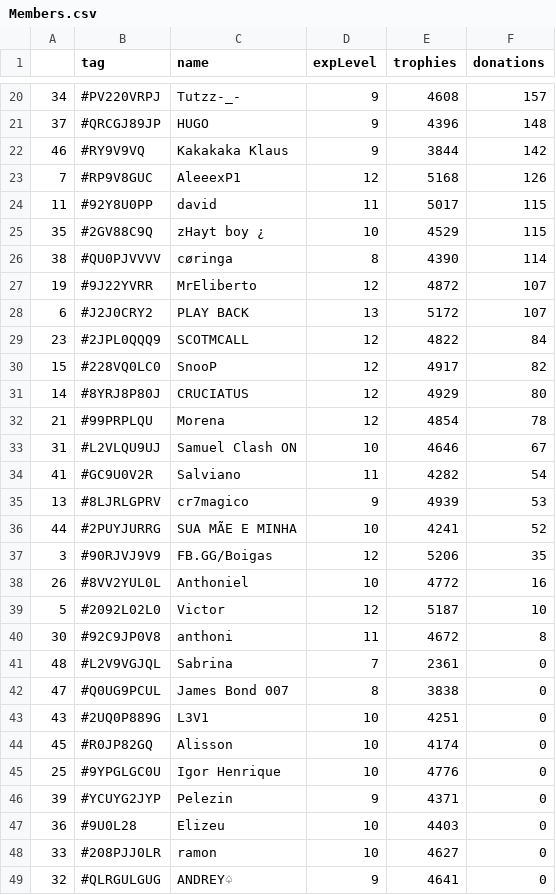
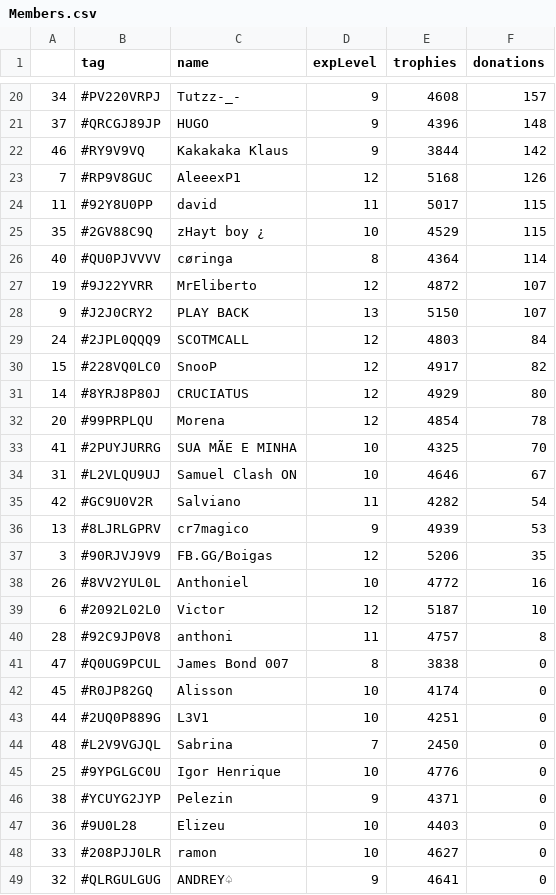
Before and after one commit to Brunopbb/APIClashRoyale, a CSV file: Members.csv, drawn as a sheet; only a part is shown, gaps mark what is left out; the diff covers the shown part only.

Commit message:
Atualização

```diff
--- a/Members.csv
+++ b/Members.csv
@@ -25,23 +25,23 @@
 35,#2GV88C9Q,zHayt boy ¿,10,4529,115
-38,#QU0PJVVVV,cøringa,8,4390,114
+40,#QU0PJVVVV,cøringa,8,4364,114
 19,#9J22YVRR,MrEliberto,12,4872,107
-6,#J2J0CRY2,PLAY BACK,13,5172,107
-23,#2JPL0QQQ9,SCOTMCALL,12,4822,84
+9,#J2J0CRY2,PLAY BACK,13,5150,107
+24,#2JPL0QQQ9,SCOTMCALL,12,4803,84
 15,#228VQ0LC0,SnooP,12,4917,82
 14,#8YRJ8P80J,CRUCIATUS,12,4929,80
-21,#99PRPLQU,Morena,12,4854,78
+20,#99PRPLQU,Morena,12,4854,78
+41,#2PUYJURRG,SUA MÃE E MINHA,10,4325,70
 31,#L2VLQU9UJ,Samuel Clash ON,10,4646,67
-41,#GC9U0V2R,Salviano,11,4282,54
+42,#GC9U0V2R,Salviano,11,4282,54
 13,#8LJRLGPRV,cr7magico,9,4939,53
-44,#2PUYJURRG,SUA MÃE E MINHA,10,4241,52
 3,#90RJVJ9V9,FB.GG/Boigas,12,5206,35
 26,#8VV2YUL0L,Anthoniel,10,4772,16
-5,#2092L02L0,Victor,12,5187,10
-30,#92C9JP0V8,anthoni,11,4672,8
-48,#L2V9VGJQL,Sabrina,7,2361,0
+6,#2092L02L0,Victor,12,5187,10
+28,#92C9JP0V8,anthoni,11,4757,8
 47,#Q0UG9PCUL,James Bond 007,8,3838,0
-43,#2UQ0P889G,L3V1,10,4251,0
 45,#R0JP82GQ,Alisson,10,4174,0
+44,#2UQ0P889G,L3V1,10,4251,0
+48,#L2V9VGJQL,Sabrina,7,2450,0
 25,#9YPGLGC0U,Igor Henrique,10,4776,0
-39,#YCUYG2JYP,Pelezin,9,4371,0
+38,#YCUYG2JYP,Pelezin,9,4371,0
 36,#9U0L28,Elizeu,10,4403,0
```
Also changed, not shown: 2 added rows, 2 removed rows and 14 edited cells elsewhere in this file.
